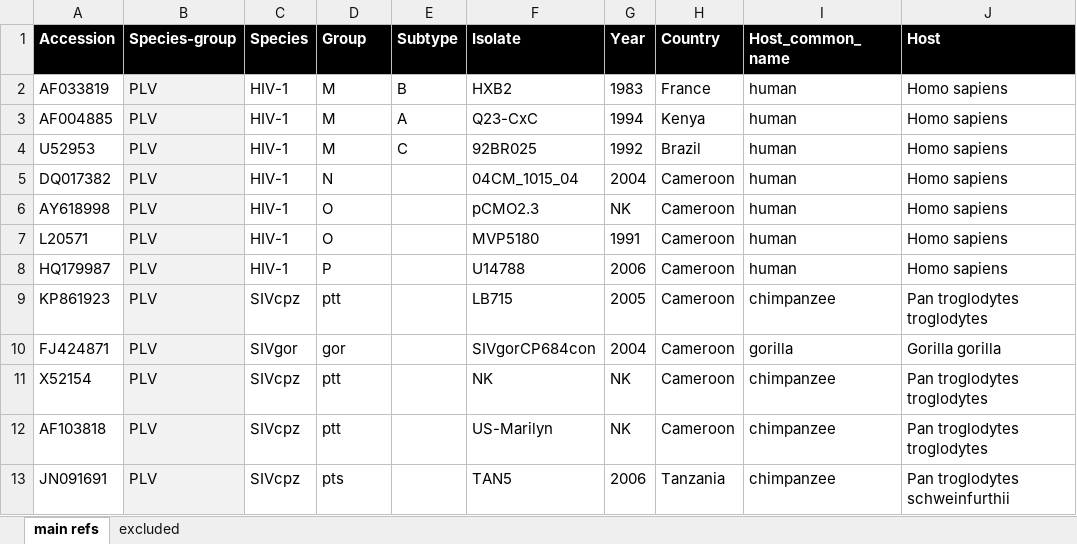
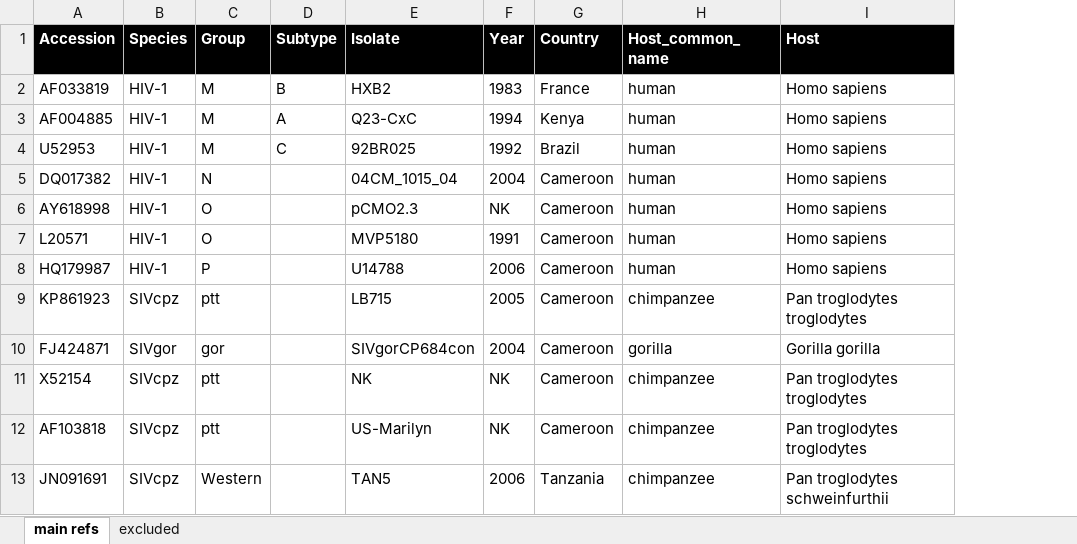
Before and after one commit to giffordlabcvr/HIV-GLUE, an Excel workbook: tabular/core/hiv-reference-data.xlsx, sheet main refs, drawn as a sheet; only a part is shown; values as stored, in another font and other column widths than the file's, no borders; removed rows and columns are numbered as before the commit, all else as after; the diff names each change by its address in the sheet, - before the commit and + after, or states it on an @@ line.

```diff
--- a/tabular/core/hiv-reference-data.xlsx (sheet main refs)
+++ b/tabular/core/hiv-reference-data.xlsx (sheet main refs)
-column B (Species-group), rows 2-13: all PLV
-C13 (Group): pts
+C13 (Group): Western
```
Also changed, not shown: 3 other files.
